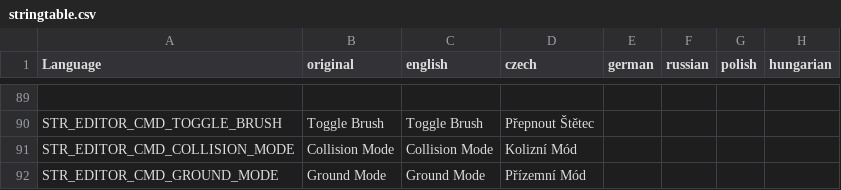
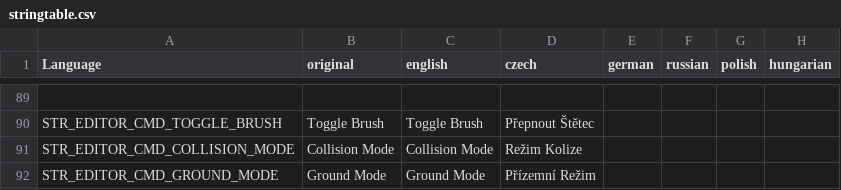
Before and after one commit to InclementDab/DayZ-Editor, a CSV file: DayZEditor/Scripts/stringtable.csv, drawn as a sheet; only a part is shown, gaps mark what is left out; the diff covers the shown part only; the diff names each change by its address in the sheet, - before the commit and + after, or states it on an @@ line.

Commit message:
Update stringtable.csv

```diff
--- a/DayZEditor/Scripts/stringtable.csv
+++ b/DayZEditor/Scripts/stringtable.csv
-D91 (czech): Kolizní Mód
+D91 (czech): Režim Kolize
-D92 (czech): Přízemní Mód
+D92 (czech): Přízemní Režim
```
Also changed, not shown: 64 edited cells elsewhere in this file.
